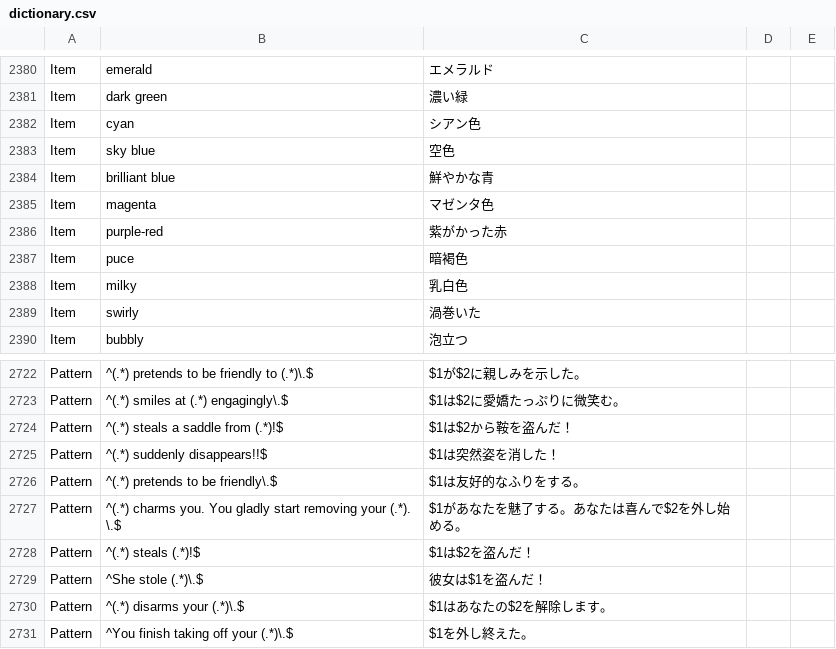
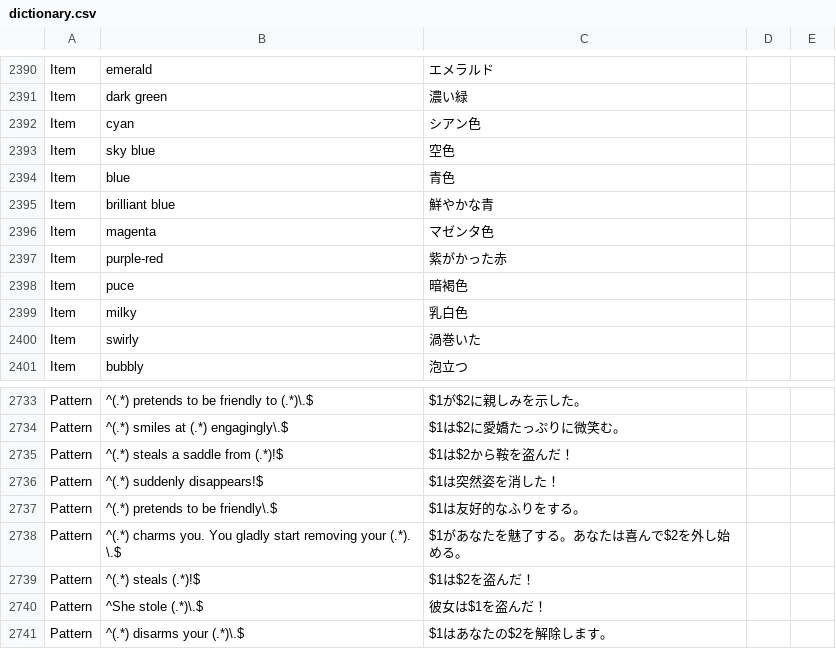
Before and after one commit to e3sh/Nethack-wasm-webUI, a CSV file: dictionary.csv, drawn as a sheet; only a part is shown, gaps mark what is left out; the shorter side is filled out with more unchanged rows; the diff covers the shown part only.

```diff
--- a/dictionary.csv
+++ b/dictionary.csv
@@ -2383,2 +2393,3 @@ Item,cyan,シアン色,,
 Item,sky blue,空色,,
+Item,blue,青色,,
 Item,brilliant blue,鮮やかな青,,
@@ -2724,3 +2735,3 @@ Pattern,^(.*) smiles at (.*) engagingly\.$,$1は$2に愛嬌たっぷりに微笑
 Pattern,^(.*) steals a saddle from (.*)!$,$1は$2から鞍を盗んだ！,,
-Pattern,^(.*) suddenly disappears!!$,$1は突然姿を消した！,,
+Pattern,^(.*) suddenly disappears!$,$1は突然姿を消した！,,
 Pattern,^(.*) pretends to be friendly\.$,$1は友好的なふりをする。,,
```
Also changed, not shown: 13 added rows elsewhere in this file, 8 other files.
